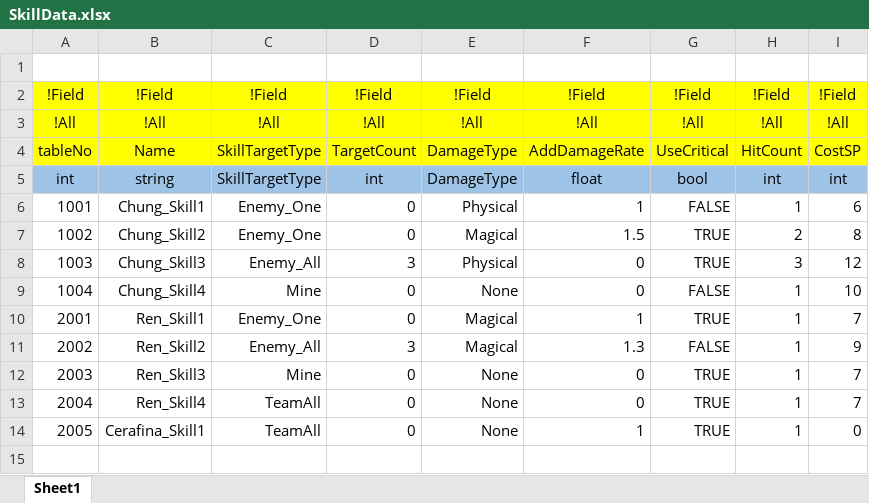
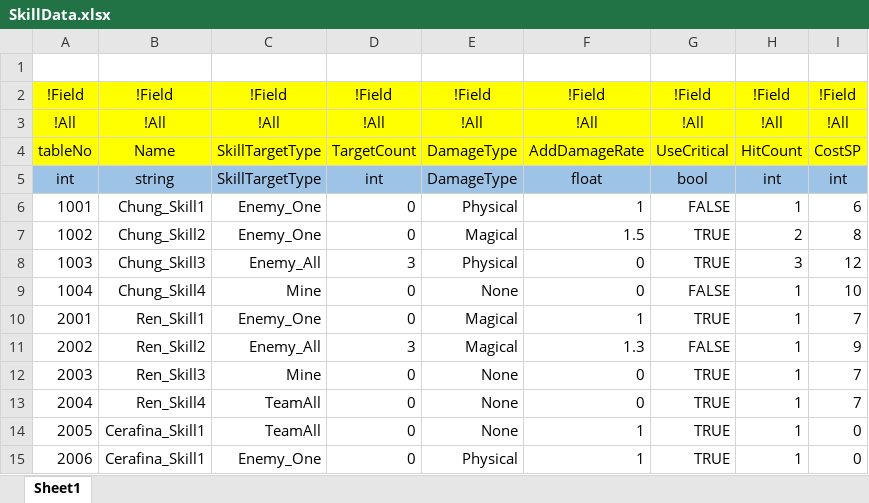
Before and after one commit to osy9611/ProjectH, an Excel workbook: Table/Datas/SkillData.xlsx, sheet Sheet1, drawn as a sheet; values as stored, in another font and other column widths than the file's, no borders; the diff names each change by its address in the sheet, - before the commit and + after, or states it on an @@ line.

```diff
--- a/Table/Datas/SkillData.xlsx (sheet Sheet1)
+++ b/Table/Datas/SkillData.xlsx (sheet Sheet1)
+row 15: 2006 | Cerafina_Skill1 | Enemy_One | 0 | Physical | 1 | TRUE | 1 | 0
```
Also changed, not shown: Table/Datas/CharacterStatusData.xlsx, Table/Datas/MonsterData.xlsx, 48 other files.
